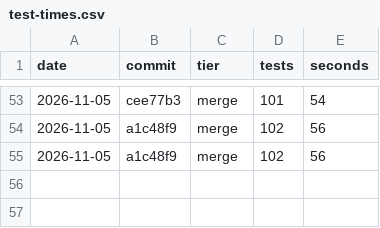
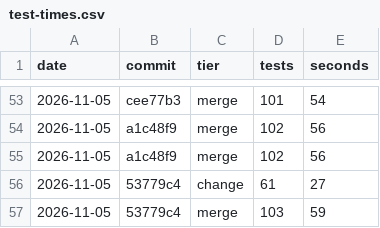
Before and after one commit to wizdes/MacDiskStats, a CSV file: docs/test-times.csv, drawn as a sheet; only a part is shown, gaps mark what is left out.

```diff
--- a/docs/test-times.csv
+++ b/docs/test-times.csv
@@ -55 +55,3 @@ date,commit,tier,tests,seconds
 2026-11-05,a1c48f9,merge,102,56
+2026-11-05,53779c4,change,61,27
+2026-11-05,53779c4,merge,103,59
```
Also changed, not shown: 14 other files.
